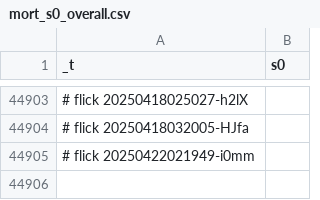
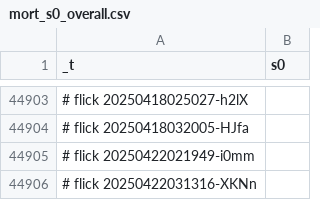
Before and after one commit to abikesa/diagnosis, a CSV file: kitabo/ensi/testbin/test3/assets/csv/mort_s0_overall.csv, drawn as a sheet; only a part is shown, gaps mark what is left out.

Commit message:
kitabo/ensi/testbin/test3/assets/csv/mort_s0_overall.csv

```diff
--- a/kitabo/ensi/testbin/test3/assets/csv/mort_s0_overall.csv
+++ b/kitabo/ensi/testbin/test3/assets/csv/mort_s0_overall.csv
@@ -44905 +44905,2 @@ _t,s0
 # flick 20250422021949-i0mm
+# flick 20250422031316-XKNn
```
